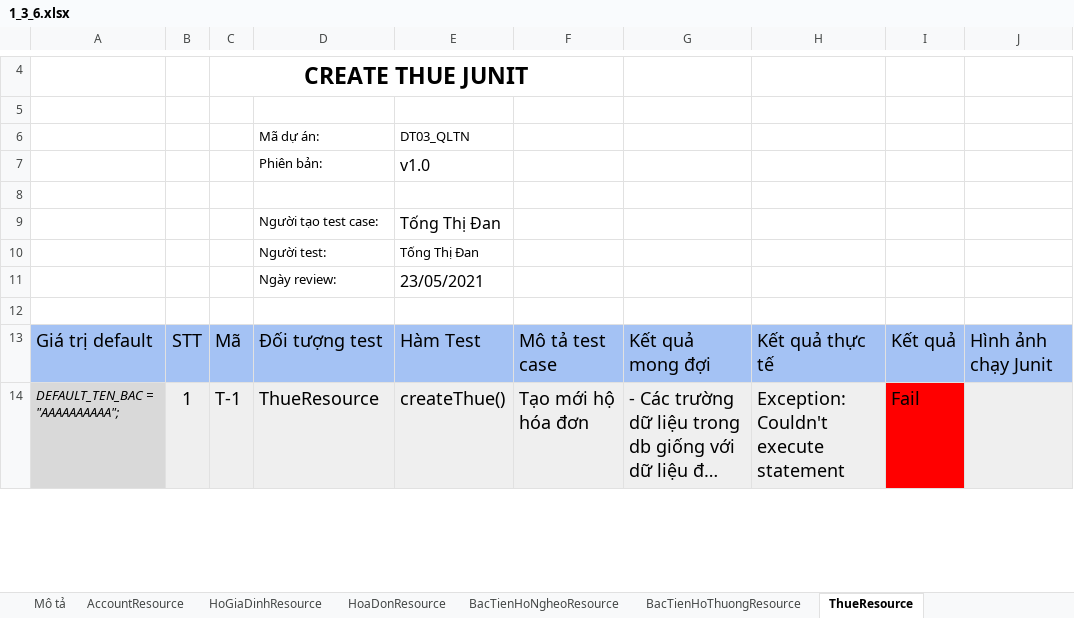
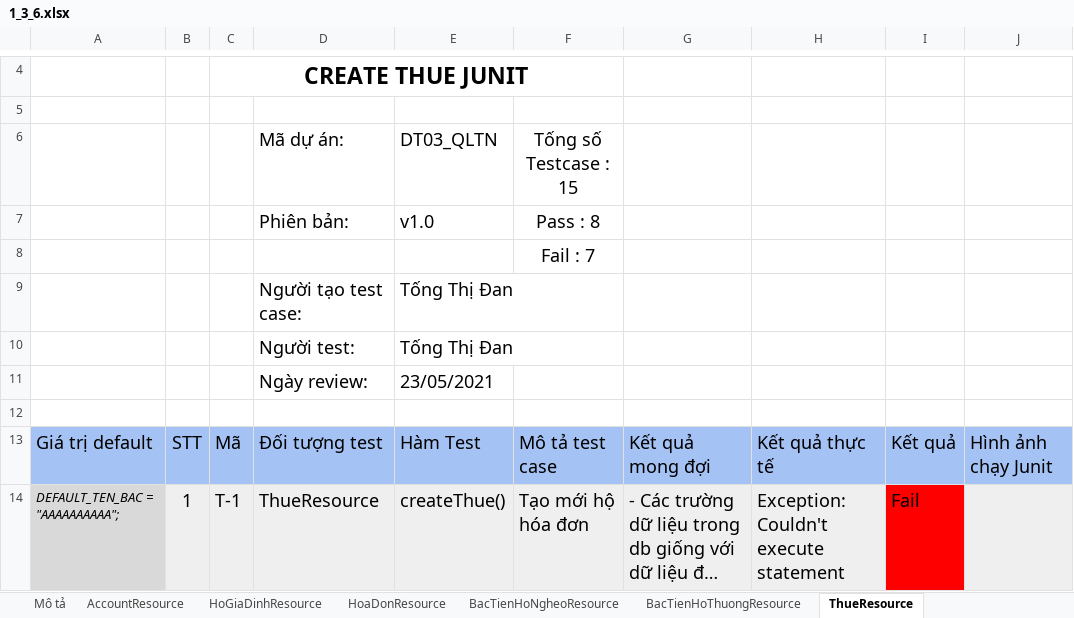
Before and after one commit to TruongHungnb/sqa-demo, an Excel workbook: Report/1_3_6.xlsx, sheet ThueResource, drawn as a sheet; only a part is shown, gaps mark what is left out; long unchanged cells end in …; values as stored, in another font and other column widths than the file's, no borders; charts and pictures not drawn; the diff names each change by its address in the sheet, - before the commit and + after, or states it on an @@ line.

```diff
--- a/Report/1_3_6.xlsx (sheet ThueResource)
+++ b/Report/1_3_6.xlsx (sheet ThueResource)
@@ D6:E7 text size: larger @@
-F6: (empty)
+F6: Tống số Testcase : 15
-F7: (empty)
+F7: Pass : 8
-F8: (empty)
+F8: Fail : 7
@@ D9:E11 text size: larger @@
```
Also changed, not shown: sheet AccountResource, sheet BacTienHoNgheoResource, sheet HoaDonResource, sheet BacTienHoThuongResource, sheet Mô tả, sheet HoGiaDinhResource, charts or pictures, 15 other files.
